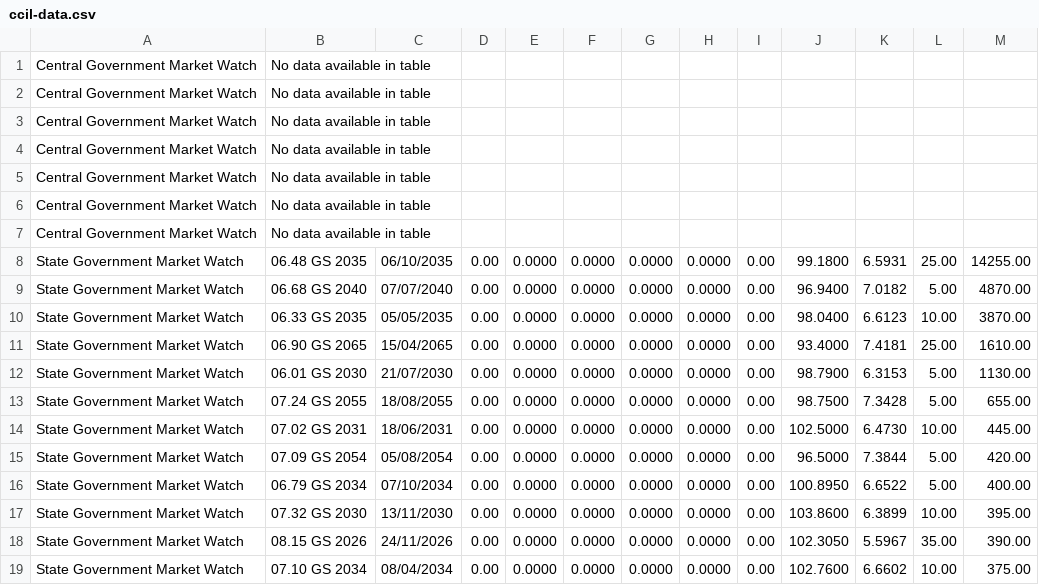
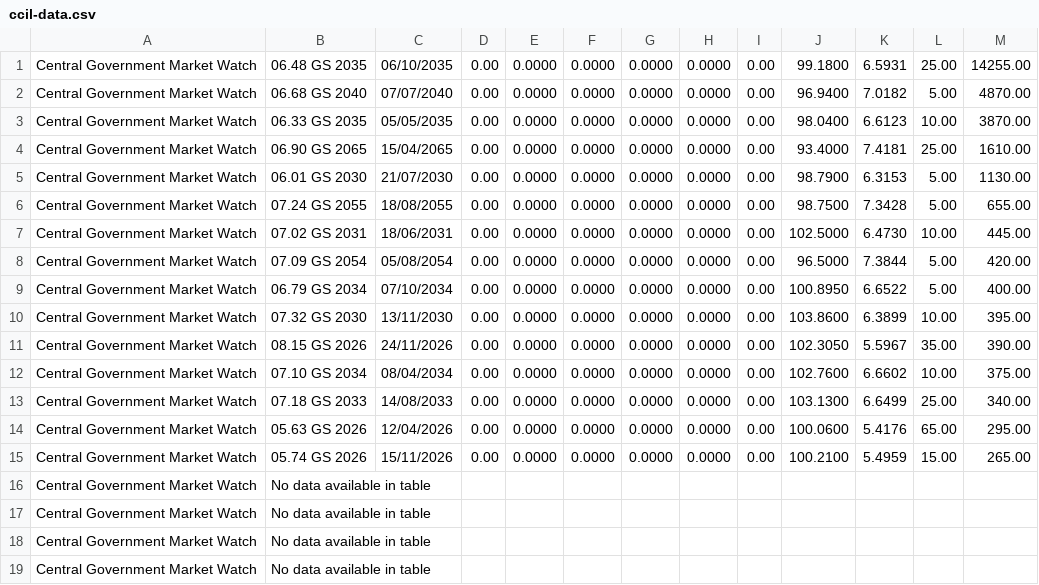
Before and after one commit to Ab251182/ccil-market-scraper, a CSV file: docs/data/ccil-data.csv, drawn as a sheet; only a part is shown; the shorter side is filled out with more unchanged rows; removed rows and columns are numbered as before the commit, all else as after; the diff names each change by its address in the sheet, - before the commit and + after, or states it on an @@ line.

```diff
--- a/docs/data/ccil-data.csv
+++ b/docs/data/ccil-data.csv
-row 1: Central Government Market Watch | No data available in table
+row 1: Central Government Market Watch | 06.48 GS 2035 | 06/10/2035 | 0.00 | 0.0000 | 0.0000 | 0.0000 | 0.0000 | 0.00 | 99.1800 | 6.5931 | 25.00 | 14255.00
+row 2: Central Government Market Watch | 06.68 GS 2040 | 07/07/2040 | 0.00 | 0.0000 | 0.0000 | 0.0000 | 0.0000 | 0.00 | 96.9400 | 7.0182 | 5.00 | 4870.00
+row 3: Central Government Market Watch | 06.33 GS 2035 | 05/05/2035 | 0.00 | 0.0000 | 0.0000 | 0.0000 | 0.0000 | 0.00 | 98.0400 | 6.6123 | 10.00 | 3870.00
+row 4: Central Government Market Watch | 06.90 GS 2065 | 15/04/2065 | 0.00 | 0.0000 | 0.0000 | 0.0000 | 0.0000 | 0.00 | 93.4000 | 7.4181 | 25.00 | 1610.00
+row 5: Central Government Market Watch | 06.01 GS 2030 | 21/07/2030 | 0.00 | 0.0000 | 0.0000 | 0.0000 | 0.0000 | 0.00 | 98.7900 | 6.3153 | 5.00 | 1130.00
+row 6: Central Government Market Watch | 07.24 GS 2055 | 18/08/2055 | 0.00 | 0.0000 | 0.0000 | 0.0000 | 0.0000 | 0.00 | 98.7500 | 7.3428 | 5.00 | 655.00
+row 7: Central Government Market Watch | 07.02 GS 2031 | 18/06/2031 | 0.00 | 0.0000 | 0.0000 | 0.0000 | 0.0000 | 0.00 | 102.5000 | 6.4730 | 10.00 | 445.00
+row 8: Central Government Market Watch | 07.09 GS 2054 | 05/08/2054 | 0.00 | 0.0000 | 0.0000 | 0.0000 | 0.0000 | 0.00 | 96.5000 | 7.3844 | 5.00 | 420.00
+row 9: Central Government Market Watch | 06.79 GS 2034 | 07/10/2034 | 0.00 | 0.0000 | 0.0000 | 0.0000 | 0.0000 | 0.00 | 100.8950 | 6.6522 | 5.00 | 400.00
+row 10: Central Government Market Watch | 07.32 GS 2030 | 13/11/2030 | 0.00 | 0.0000 | 0.0000 | 0.0000 | 0.0000 | 0.00 | 103.8600 | 6.3899 | 10.00 | 395.00
+row 11: Central Government Market Watch | 08.15 GS 2026 | 24/11/2026 | 0.00 | 0.0000 | 0.0000 | 0.0000 | 0.0000 | 0.00 | 102.3050 | 5.5967 | 35.00 | 390.00
+row 12: Central Government Market Watch | 07.10 GS 2034 | 08/04/2034 | 0.00 | 0.0000 | 0.0000 | 0.0000 | 0.0000 | 0.00 | 102.7600 | 6.6602 | 10.00 | 375.00
+row 13: Central Government Market Watch | 07.18 GS 2033 | 14/08/2033 | 0.00 | 0.0000 | 0.0000 | 0.0000 | 0.0000 | 0.00 | 103.1300 | 6.6499 | 25.00 | 340.00
+row 14: Central Government Market Watch | 05.63 GS 2026 | 12/04/2026 | 0.00 | 0.0000 | 0.0000 | 0.0000 | 0.0000 | 0.00 | 100.0600 | 5.4176 | 65.00 | 295.00
+row 15: Central Government Market Watch | 05.74 GS 2026 | 15/11/2026 | 0.00 | 0.0000 | 0.0000 | 0.0000 | 0.0000 | 0.00 | 100.2100 | 5.4959 | 15.00 | 265.00
```
